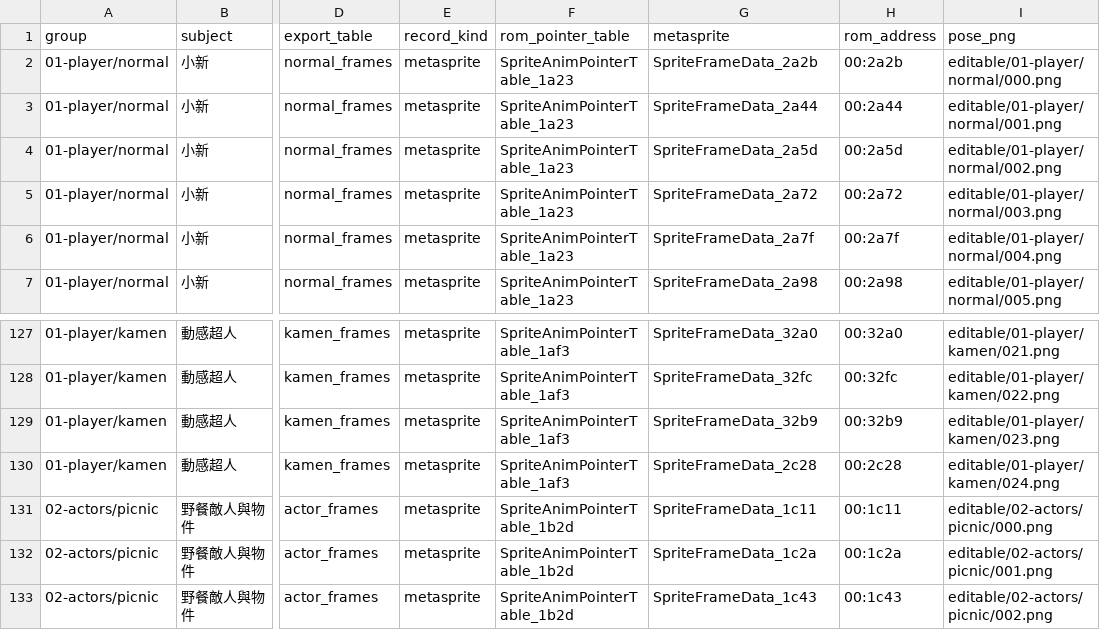
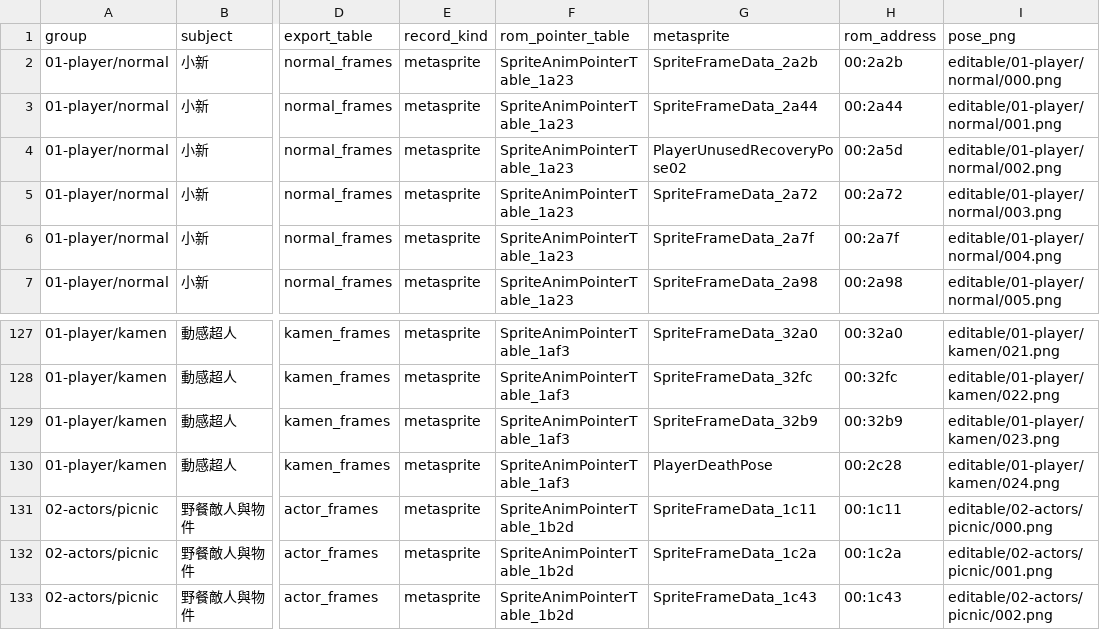
Before and after one commit to tonyjih/Crayon_Shin_Chan_4_disassemble, a CSV file: disassembly_shin/original/gfx/sprite_poses.csv, drawn as a sheet; only a part is shown, gaps mark what is left out; the diff covers the shown part only; the diff names each change by its address in the sheet, - before the commit and + after, or states it on an @@ line.

```diff
--- a/disassembly_shin/original/gfx/sprite_poses.csv
+++ b/disassembly_shin/original/gfx/sprite_poses.csv
-G4 (metasprite): SpriteFrameData_2a5d
+G4 (metasprite): PlayerUnusedRecoveryPose02
-G130 (metasprite): SpriteFrameData_2c28
+G130 (metasprite): PlayerDeathPose
```
Also changed, not shown: 8 edited cells elsewhere in this file, disassembly_shin/original/gfx/sprite_actions.csv, 7 other files.
